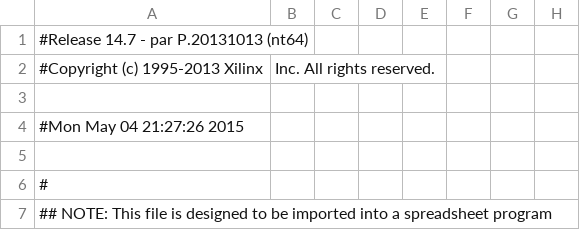
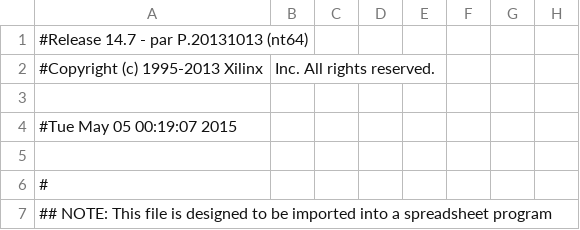
Before and after one commit to mslos/8BitProcessor, a CSV file: wrapper_proc_7seg_pad.csv, drawn as a sheet; only a part is shown; the diff names each change by its address in the sheet, - before the commit and + after, or states it on an @@ line.

```diff
--- a/wrapper_proc_7seg_pad.csv
+++ b/wrapper_proc_7seg_pad.csv
-A4: #Mon May 04 21:27:26 2015
+A4: #Tue May 05 00:19:07 2015
```
Also changed, not shown: 51 other files.
